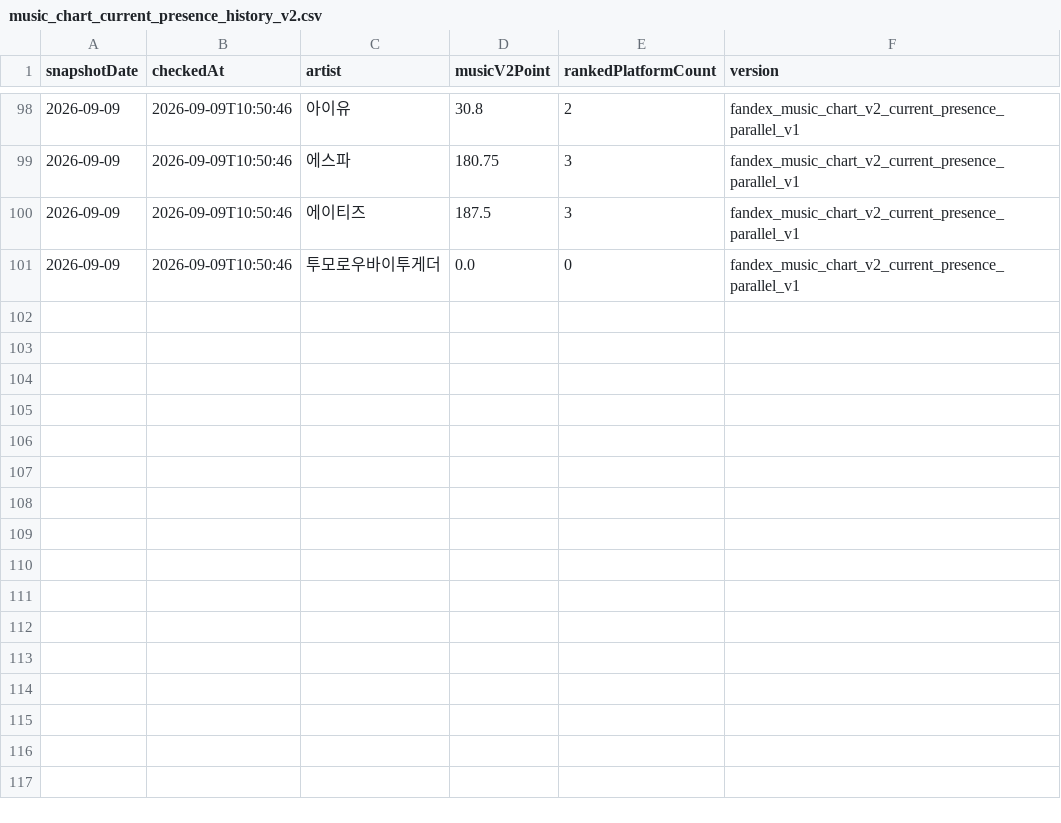
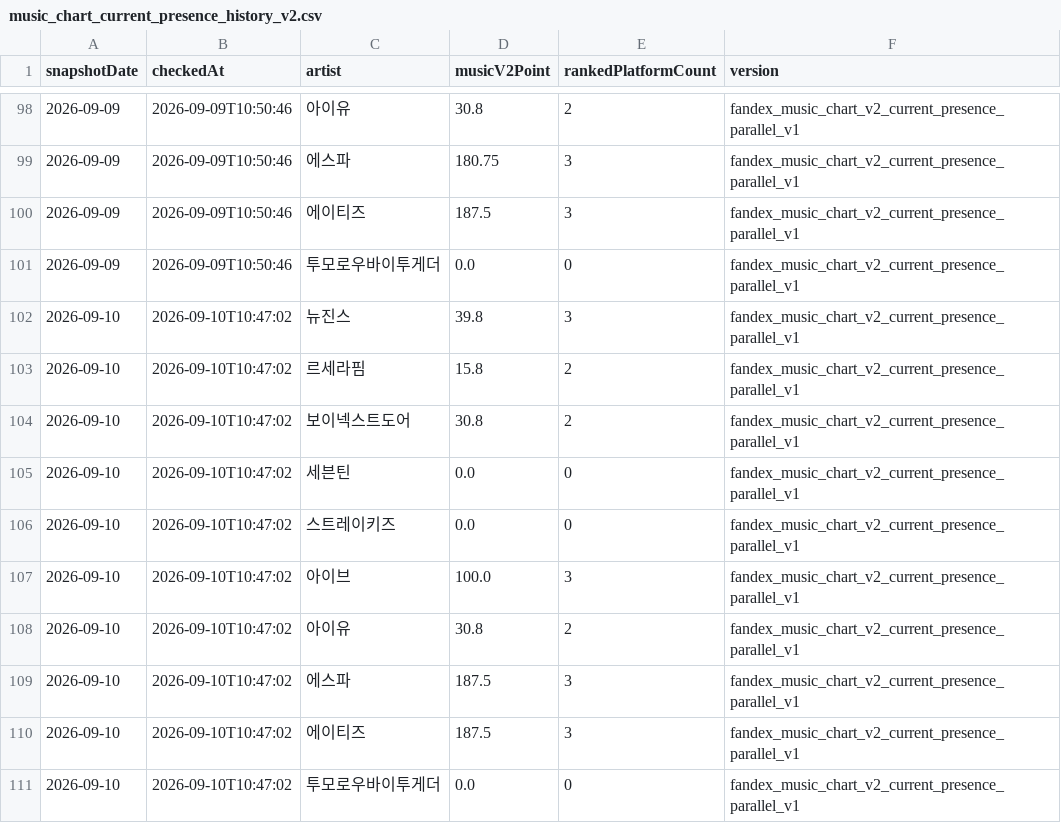
Before and after one commit to kpopmaker/fandex, a CSV file: data/fandex-cloud-v10/state/music_chart_current_presence_history_v2.csv, drawn as a sheet; only a part is shown, gaps mark what is left out.

```diff
--- a/data/fandex-cloud-v10/state/music_chart_current_presence_history_v2.csv
+++ b/data/fandex-cloud-v10/state/music_chart_current_presence_history_v2.csv
@@ -101 +101,11 @@
 2026-09-09,2026-09-09T10:50:46,투모로우바이투게더,0.0,0,fandex_music_chart_v2_current_presence_parallel_v1
+2026-09-10,2026-09-10T10:47:02,뉴진스,39.8,3,fandex_music_chart_v2_current_presence_parallel_v1
+2026-09-10,2026-09-10T10:47:02,르세라핌,15.8,2,fandex_music_chart_v2_current_presence_parallel_v1
+2026-09-10,2026-09-10T10:47:02,보이넥스트도어,30.8,2,fandex_music_chart_v2_current_presence_parallel_v1
+2026-09-10,2026-09-10T10:47:02,세븐틴,0.0,0,fandex_music_chart_v2_current_presence_parallel_v1
+2026-09-10,2026-09-10T10:47:02,스트레이키즈,0.0,0,fandex_music_chart_v2_current_presence_parallel_v1
+2026-09-10,2026-09-10T10:47:02,아이브,100.0,3,fandex_music_chart_v2_current_presence_parallel_v1
+2026-09-10,2026-09-10T10:47:02,아이유,30.8,2,fandex_music_chart_v2_current_presence_parallel_v1
+2026-09-10,2026-09-10T10:47:02,에스파,187.5,3,fandex_music_chart_v2_current_presence_parallel_v1
+2026-09-10,2026-09-10T10:47:02,에이티즈,187.5,3,fandex_music_chart_v2_current_presence_parallel_v1
+2026-09-10,2026-09-10T10:47:02,투모로우바이투게더,0.0,0,fandex_music_chart_v2_current_presence_parallel_v1
```
Also changed, not shown: data/fandex-cloud-v10/state/fandex_master_v10_audit.csv, data/fandex-cloud-v10/state/lastfm_global_interest_rolling_score_preview_v1_latest.csv, 14 other files.
